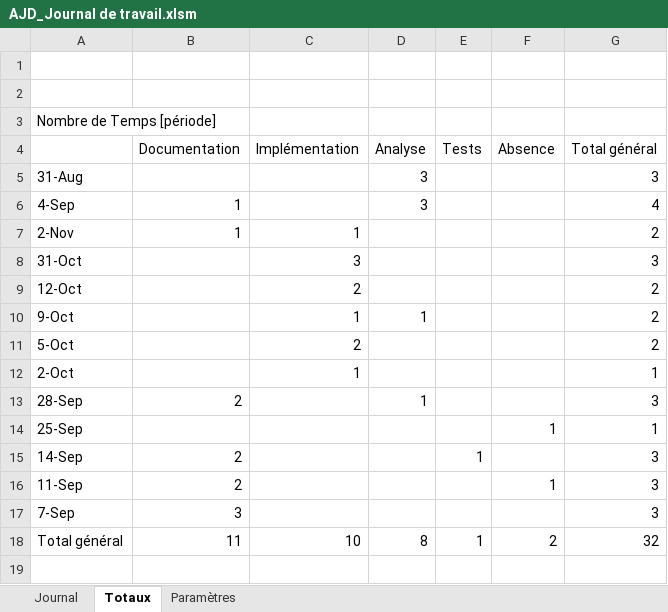
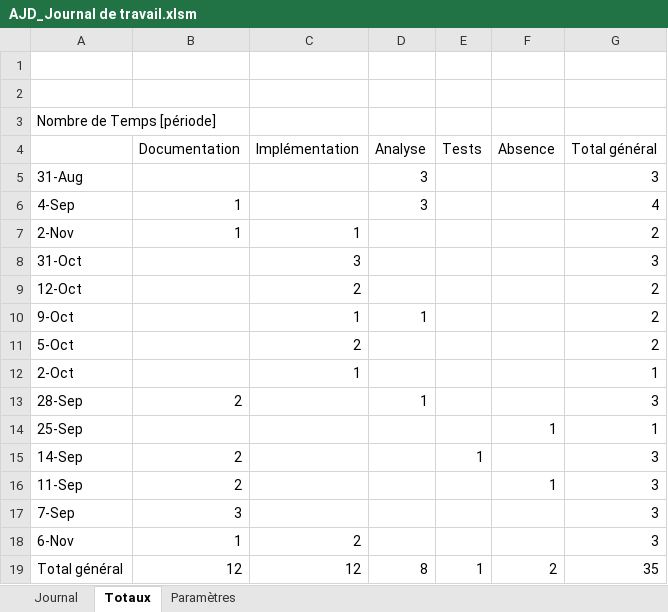
Before and after one commit to JeremyGfeller/MAW_1.1, an Excel workbook: Journal de travail/AJD_Journal de travail.xlsm, sheet Totaux, drawn as a sheet; values as stored, in another font and other column widths than the file's, no borders; addresses are those after the commit; the diff names each change by its address in the sheet, - before the commit and + after, or states it on an @@ line.

```diff
--- a/Journal de travail/AJD_Journal de travail.xlsm (sheet Totaux)
+++ b/Journal de travail/AJD_Journal de travail.xlsm (sheet Totaux)
+row 18: 6-Nov | 1 | 2 |  |  |  | 3
-B19 (Documentation): 11
+B19 (Documentation): 12
-C19 (Implémentation): 10
+C19 (Implémentation): 12
-G19 (Total général): 32
+G19 (Total général): 35
```
Also changed, not shown: sheet Journal, formulas that keep their value, 2 other files.
